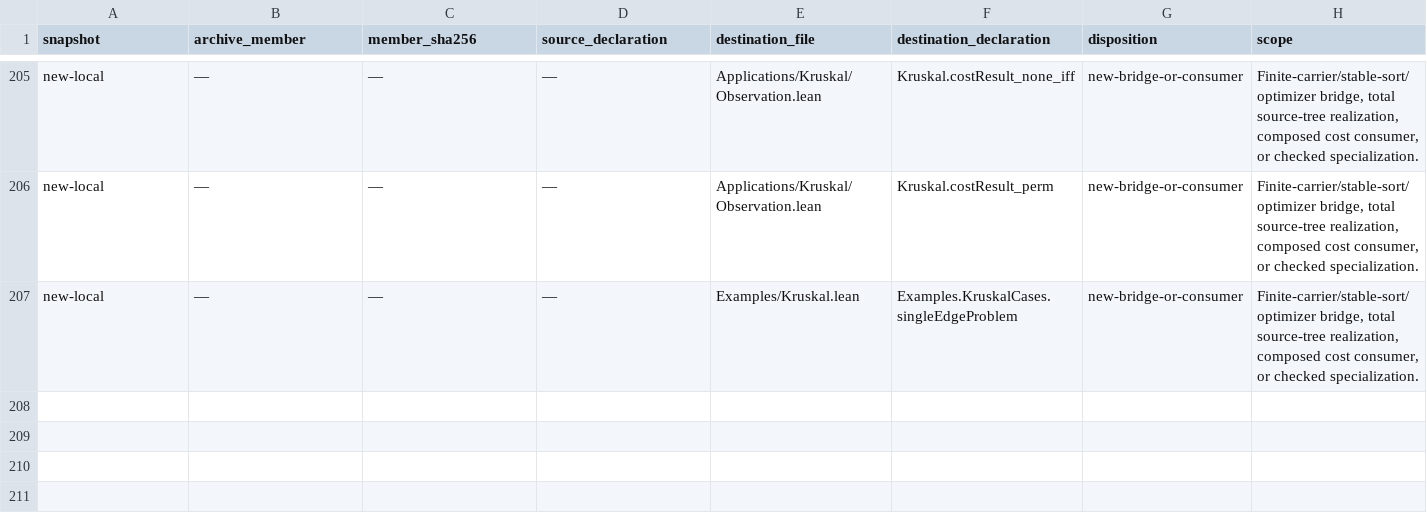
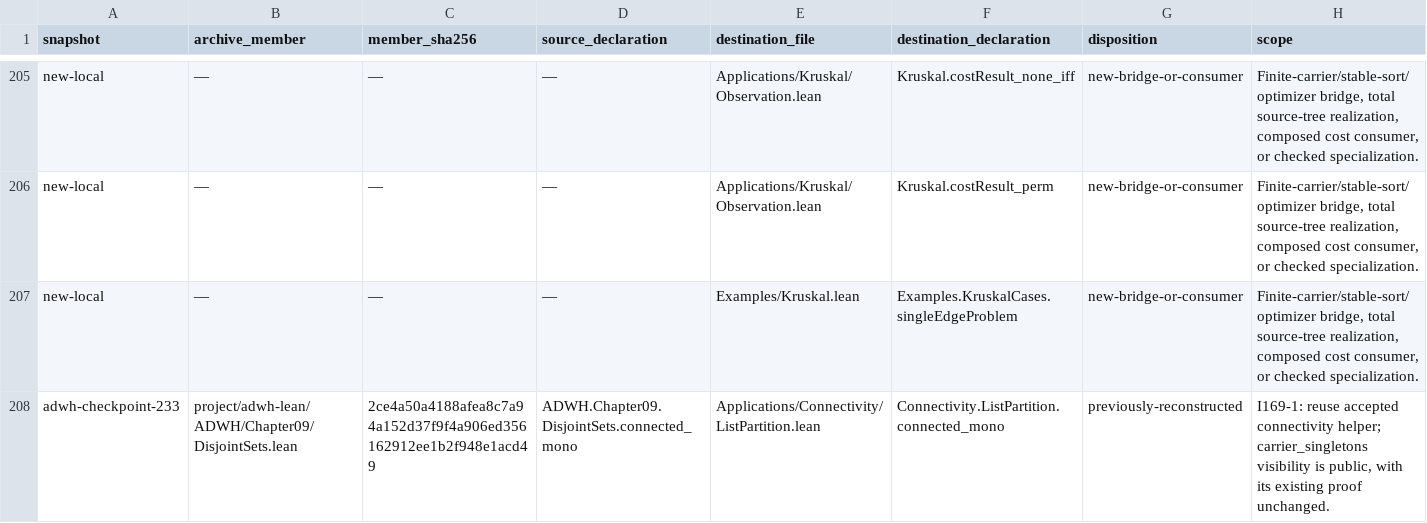
Before and after one commit to VladimirMarko/conaled, a TSV file: docs/research/adwh-kruskal-provenance.tsv, drawn as a sheet; only a part is shown, gaps mark what is left out; the diff covers the shown part only; the diff names each change by its address in the sheet, - before the commit and + after, or states it on an @@ line.

Commit message:
refactor(kruskal): reuse shared connectivity helpers (#169)

```diff
--- a/docs/research/adwh-kruskal-provenance.tsv
+++ b/docs/research/adwh-kruskal-provenance.tsv
+row 208: adwh-checkpoint-233 | project/adwh-lean/ADWH/Chapter09/DisjointSets.lean | 2ce4a50a4188afea8c7a94a152d37f9f4a906ed356162912ee1b2f948e1acd49 | ADWH.Chapter09.DisjointSets.connected_mono | Applications/Connectivity/ListPartition.lean | Connectivity.ListPartition.connected_mono | previously-reconstructed | I169-1: reuse accepted connectivity helper; carrier_singletons visibility is public, with its existing proof unchanged.
```
Also changed, not shown: 1 added row and 4 edited cells elsewhere in this file, 3 other files.
